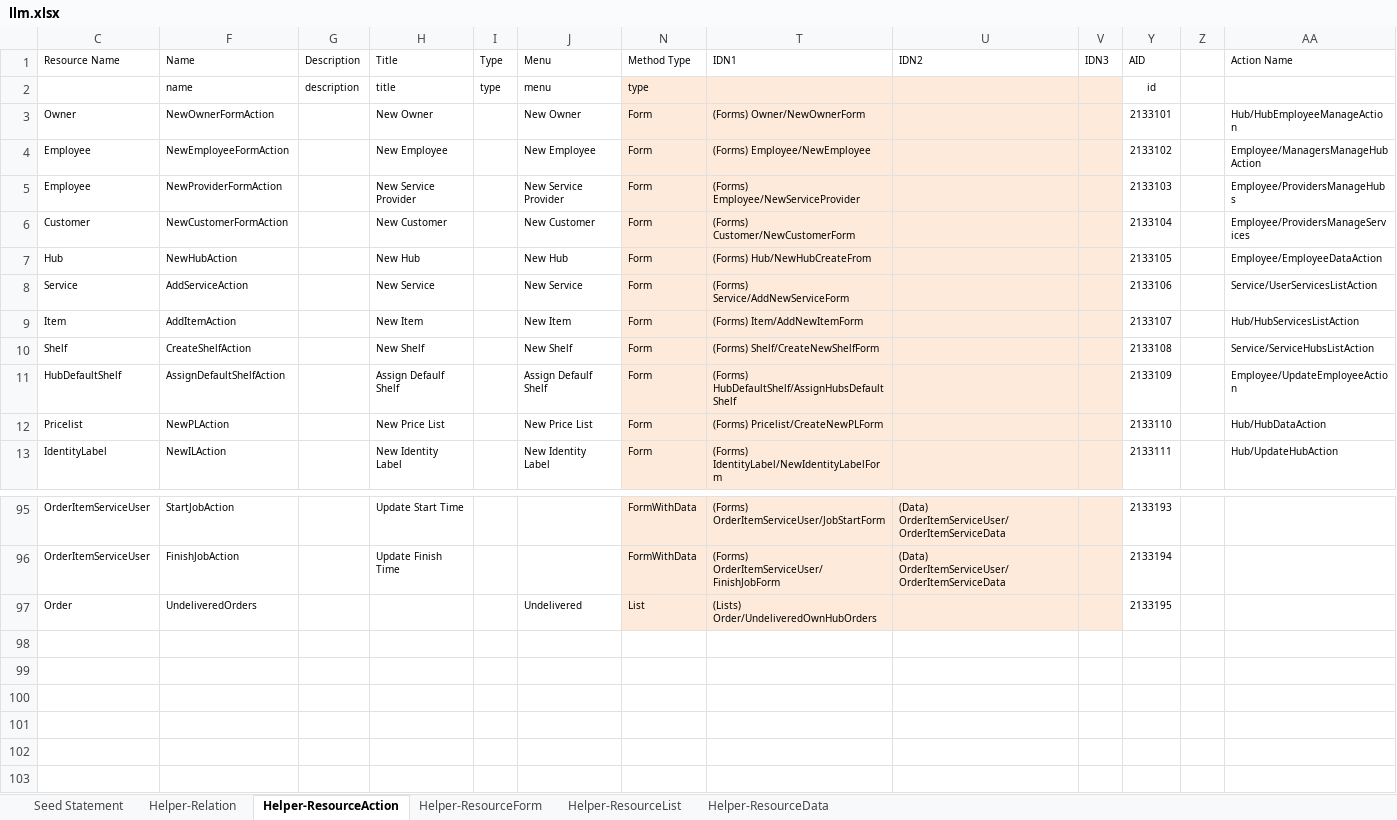
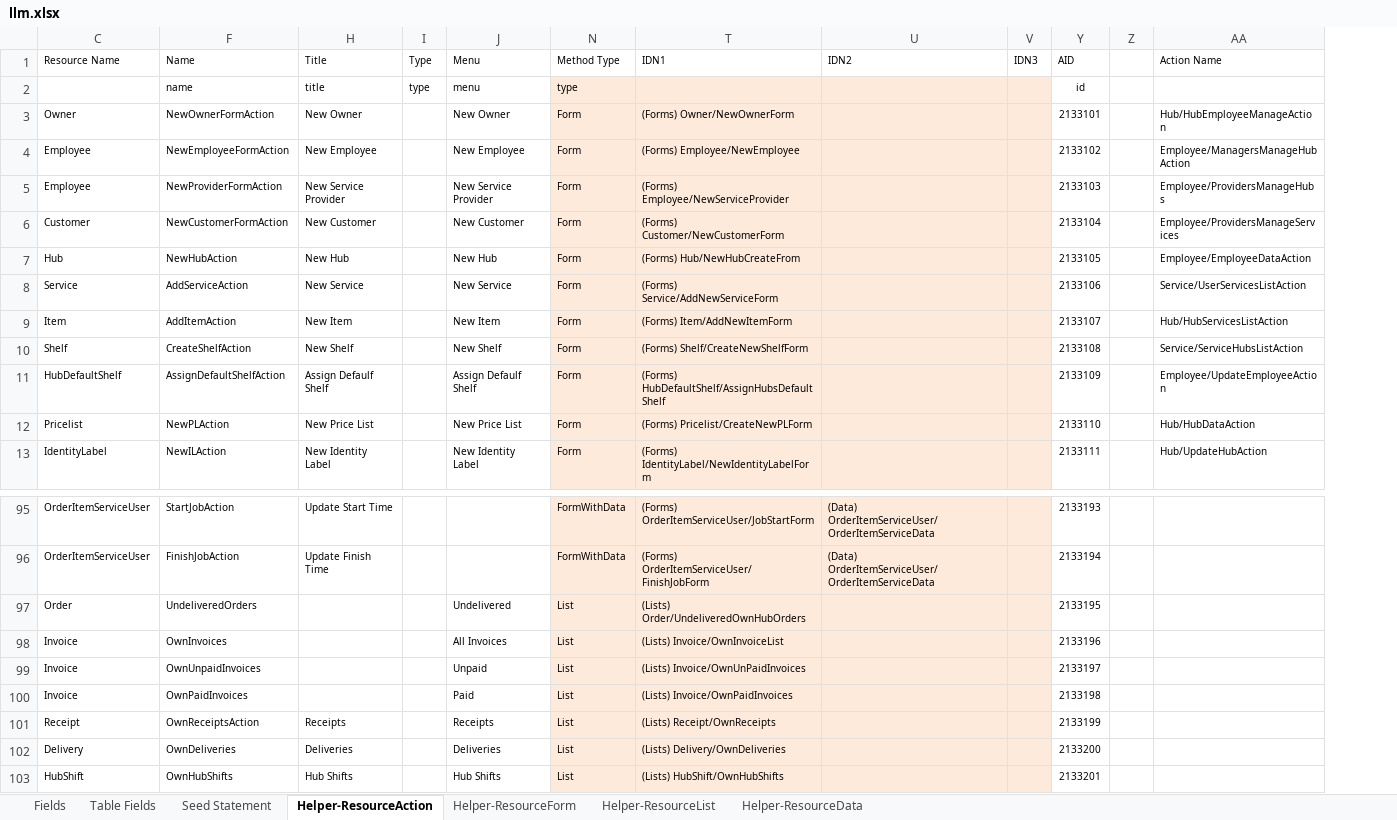
Before and after one commit to firumon/LLM, an Excel workbook: llm.xlsx, sheet Helper-ResourceAction, drawn as a sheet; only a part is shown, gaps mark what is left out; values as stored, in another font and other column widths than the file's, no borders; table styles not drawn; removed rows and columns are numbered as before the commit, all else as after; rows hold the shown columns only; the diff names each change by its address in the sheet, - before the commit and + after, or states it on an @@ line.

```diff
--- a/llm.xlsx (sheet Helper-ResourceAction)
+++ b/llm.xlsx (sheet Helper-ResourceAction)
@@ sheet tab hidden: Helper-Relation @@
@@ sheet tab unhidden: Fields @@
@@ sheet tab unhidden: Table Fields @@
@@ column G (Description) hidden, row 2: description @@
+row 98: Invoice | OwnInvoices |  |  | All Invoices | List | (Lists) Invoice/OwnInvoiceList |  |  | 2133196
+row 99: Invoice | OwnUnpaidInvoices |  |  | Unpaid | List | (Lists) Invoice/OwnUnPaidInvoices |  |  | 2133197
+row 100: Invoice | OwnPaidInvoices |  |  | Paid | List | (Lists) Invoice/OwnPaidInvoices |  |  | 2133198
+row 101: Receipt | OwnReceiptsAction | Receipts |  | Receipts | List | (Lists) Receipt/OwnReceipts |  |  | 2133199
+row 102: Delivery | OwnDeliveries | Deliveries |  | Deliveries | List | (Lists) Delivery/OwnDeliveries |  |  | 2133200
+row 103: HubShift | OwnHubShifts | Hub Shifts |  | Hub Shifts | List | (Lists) HubShift/OwnHubShifts |  |  | 2133201
```
Also changed, not shown: sheet Seed Statement, sheet Helper-ResourceList, formulas that keep their value, hidden cells.
